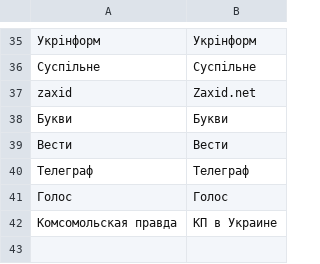
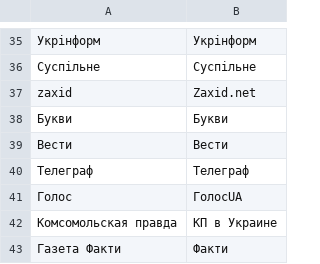
Before and after one commit to dataVox-VoxUkraine/datasets_media_ecosystem, a CSV file: datasets/media_aliases.csv, drawn as a sheet; only a part is shown, gaps mark what is left out.

Commit message:
add Fakty and rename GolosUA

```diff
--- a/datasets/media_aliases.csv
+++ b/datasets/media_aliases.csv
@@ -40,3 +40,4 @@ zaxid,Zaxid.net
 Телеграф,Телеграф
-Голос,Голос
+Голос,ГолосUA
 Комсомольская правда,КП в Украине
+Газета Факти,Факти
```
